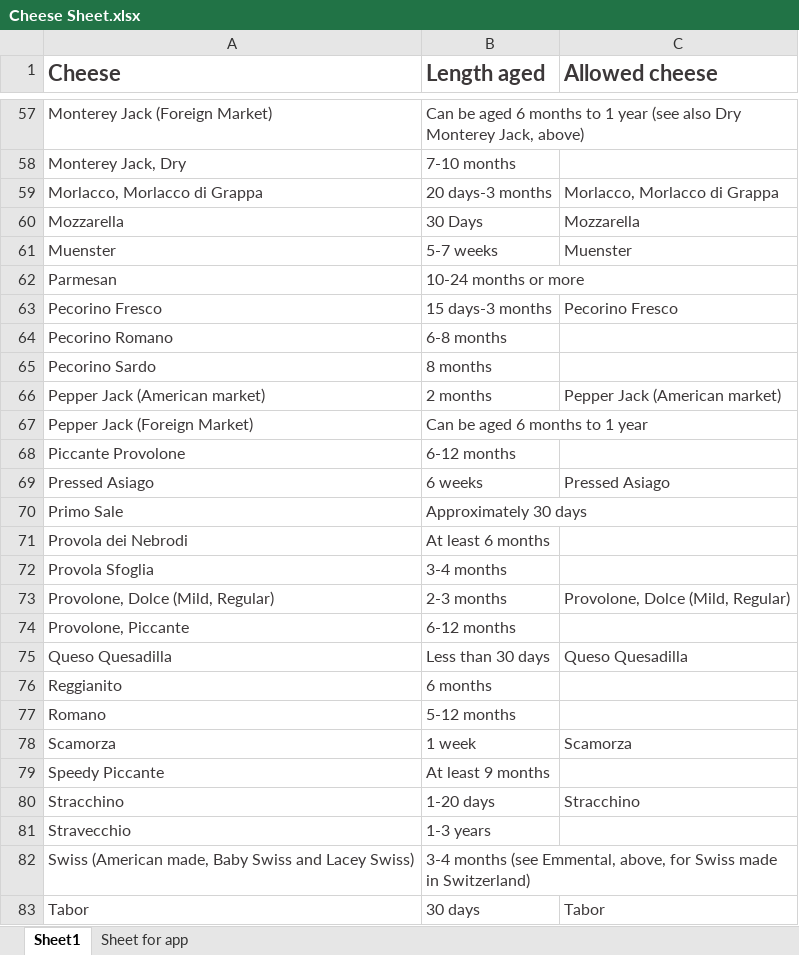
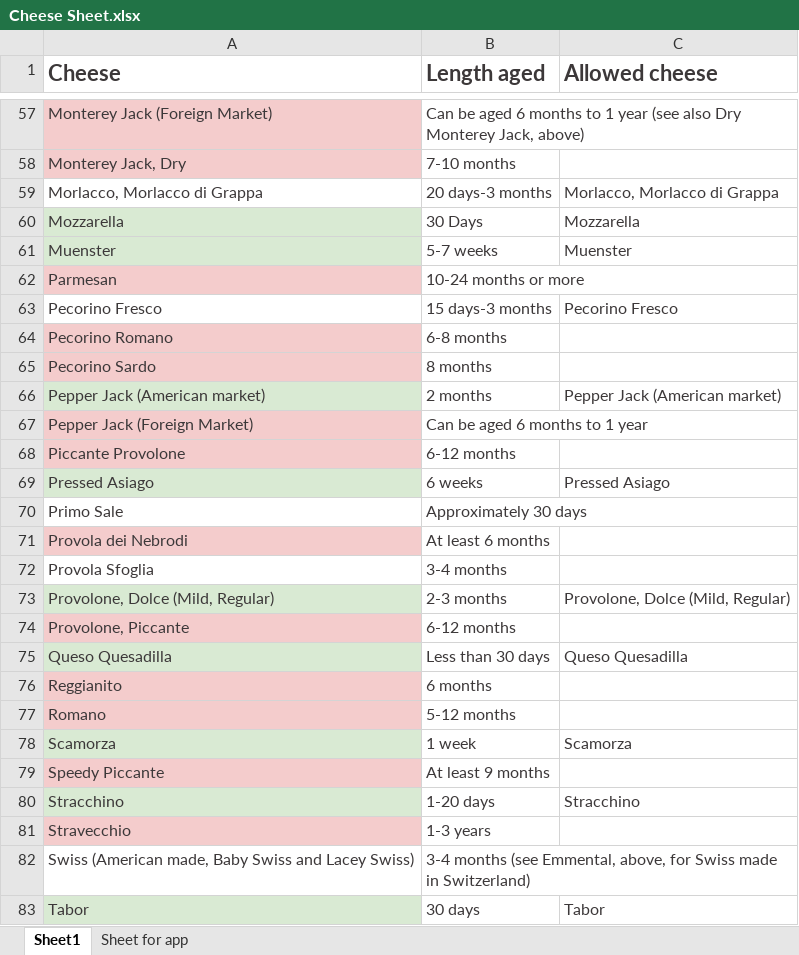
Before and after one commit to luvenan/hyhcheck, an Excel workbook: Cheese Sheet.xlsx, sheet Sheet1, drawn as a sheet; only a part is shown, gaps mark what is left out; values as stored, in another font and other column widths than the file's, no borders; charts and pictures not drawn; the diff covers the shown part only; the diff names each change by its address in the sheet, - before the commit and + after, or states it on an @@ line.

```diff
--- a/Cheese Sheet.xlsx (sheet Sheet1)
+++ b/Cheese Sheet.xlsx (sheet Sheet1)
-A57:A58 fill: none
+A57:A58 fill: #F4CCCC
-A60:A61 fill: none
+A60:A61 fill: #D9EAD3
-A62 fill: none
+A62 fill: #F4CCCC
-A64:A65 fill: none
+A64:A65 fill: #F4CCCC
-A66 fill: none
+A66 fill: #D9EAD3
-A67:A68 fill: none
+A67:A68 fill: #F4CCCC
-A69 fill: none
+A69 fill: #D9EAD3
-A71 fill: none
+A71 fill: #F4CCCC
-A73 fill: none
+A73 fill: #D9EAD3
-A74 fill: none
+A74 fill: #F4CCCC
-A75 fill: none
+A75 fill: #D9EAD3
-A76:A77 fill: none
+A76:A77 fill: #F4CCCC
-A78 fill: none
+A78 fill: #D9EAD3
-A79 fill: none
+A79 fill: #F4CCCC
-A80 fill: none
+A80 fill: #D9EAD3
-A81 fill: none
+A81 fill: #F4CCCC
-A83 fill: none
+A83 fill: #D9EAD3
```
Also changed, not shown: cell formats elsewhere in this sheet, sheet Sheet for app, 3 other files.
